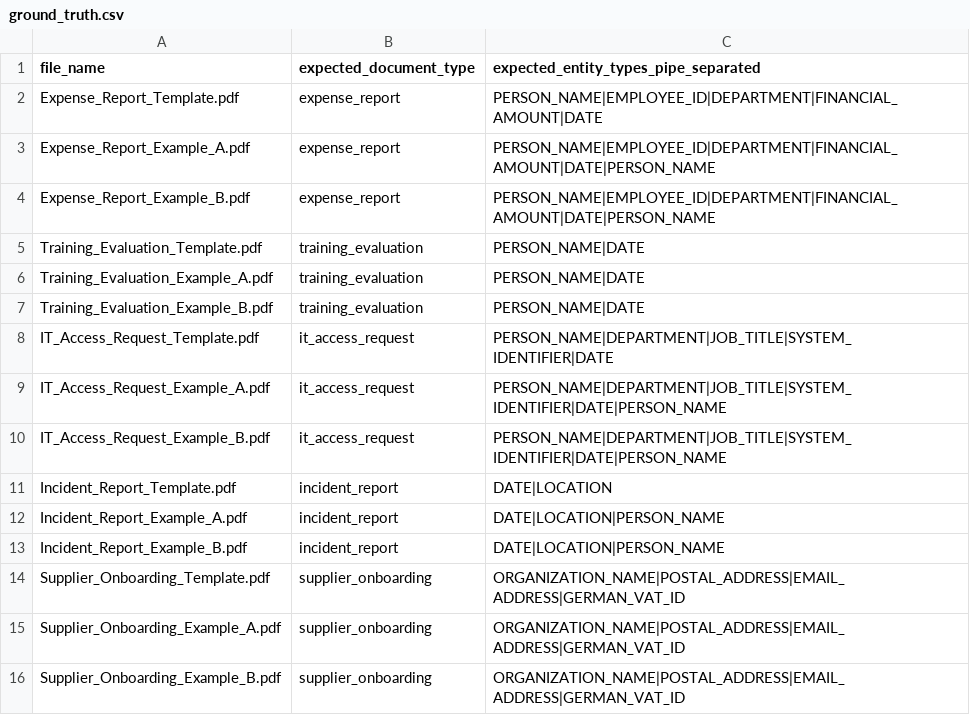
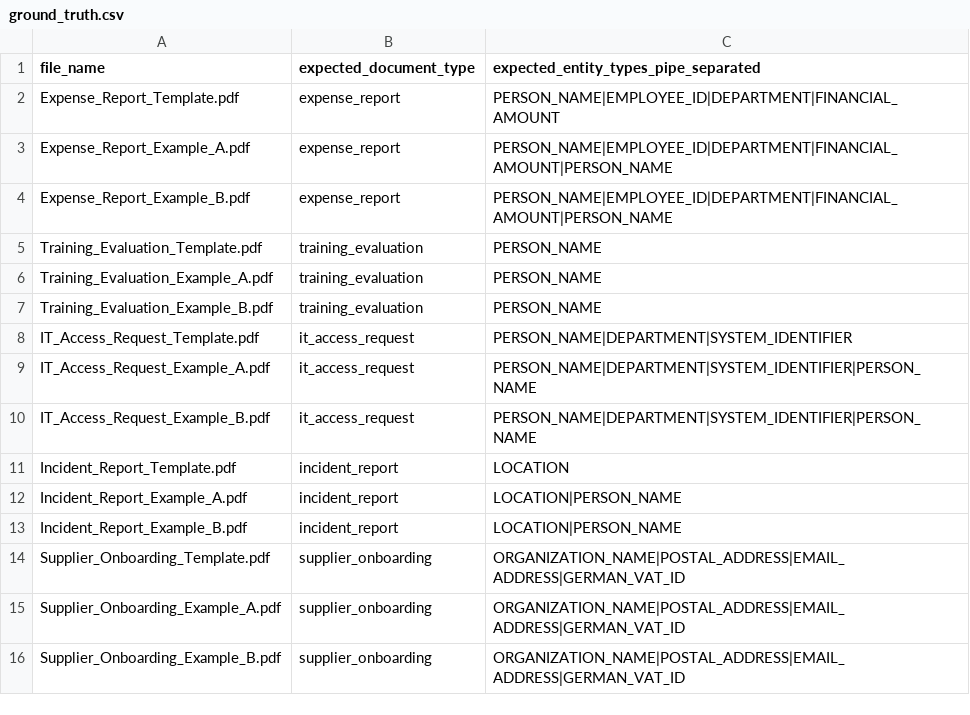
Before and after one commit to Loran29/gdpr-sentinel, a CSV file: eval/ground_truth.csv, drawn as a sheet.

```diff
--- a/eval/ground_truth.csv
+++ b/eval/ground_truth.csv
@@ -1,14 +1,14 @@
 file_name,expected_document_type,expected_entity_types_pipe_separated
-Expense_Report_Template.pdf,expense_report,PERSON_NAME|EMPLOYEE_ID|DEPARTMENT|FINANCIAL_AMOUNT|DATE
-Expense_Report_Example_A.pdf,expense_report,PERSON_NAME|EMPLOYEE_ID|DEPARTMENT|FINANCIAL_AMOUNT|DATE|PERSON_NAME
-Expense_Report_Example_B.pdf,expense_report,PERSON_NAME|EMPLOYEE_ID|DEPARTMENT|FINANCIAL_AMOUNT|DATE|PERSON_NAME
-Training_Evaluation_Template.pdf,training_evaluation,PERSON_NAME|DATE
-Training_Evaluation_Example_A.pdf,training_evaluation,PERSON_NAME|DATE
-Training_Evaluation_Example_B.pdf,training_evaluation,PERSON_NAME|DATE
-IT_Access_Request_Template.pdf,it_access_request,PERSON_NAME|DEPARTMENT|JOB_TITLE|SYSTEM_IDENTIFIER|DATE
-IT_Access_Request_Example_A.pdf,it_access_request,PERSON_NAME|DEPARTMENT|JOB_TITLE|SYSTEM_IDENTIFIER|DATE|PERSON_NAME
-IT_Access_Request_Example_B.pdf,it_access_request,PERSON_NAME|DEPARTMENT|JOB_TITLE|SYSTEM_IDENTIFIER|DATE|PERSON_NAME
-Incident_Report_Template.pdf,incident_report,DATE|LOCATION
-Incident_Report_Example_A.pdf,incident_report,DATE|LOCATION|PERSON_NAME
-Incident_Report_Example_B.pdf,incident_report,DATE|LOCATION|PERSON_NAME
+Expense_Report_Template.pdf,expense_report,PERSON_NAME|EMPLOYEE_ID|DEPARTMENT|FINANCIAL_AMOUNT
+Expense_Report_Example_A.pdf,expense_report,PERSON_NAME|EMPLOYEE_ID|DEPARTMENT|FINANCIAL_AMOUNT|PERSON_NAME
+Expense_Report_Example_B.pdf,expense_report,PERSON_NAME|EMPLOYEE_ID|DEPARTMENT|FINANCIAL_AMOUNT|PERSON_NAME
+Training_Evaluation_Template.pdf,training_evaluation,PERSON_NAME
+Training_Evaluation_Example_A.pdf,training_evaluation,PERSON_NAME
+Training_Evaluation_Example_B.pdf,training_evaluation,PERSON_NAME
+IT_Access_Request_Template.pdf,it_access_request,PERSON_NAME|DEPARTMENT|SYSTEM_IDENTIFIER
+IT_Access_Request_Example_A.pdf,it_access_request,PERSON_NAME|DEPARTMENT|SYSTEM_IDENTIFIER|PERSON_NAME
+IT_Access_Request_Example_B.pdf,it_access_request,PERSON_NAME|DEPARTMENT|SYSTEM_IDENTIFIER|PERSON_NAME
+Incident_Report_Template.pdf,incident_report,LOCATION
+Incident_Report_Example_A.pdf,incident_report,LOCATION|PERSON_NAME
+Incident_Report_Example_B.pdf,incident_report,LOCATION|PERSON_NAME
 Supplier_Onboarding_Template.pdf,supplier_onboarding,ORGANIZATION_NAME|POSTAL_ADDRESS|EMAIL_ADDRESS|GERMAN_VAT_ID
```
Also changed, not shown: 5 other files.
